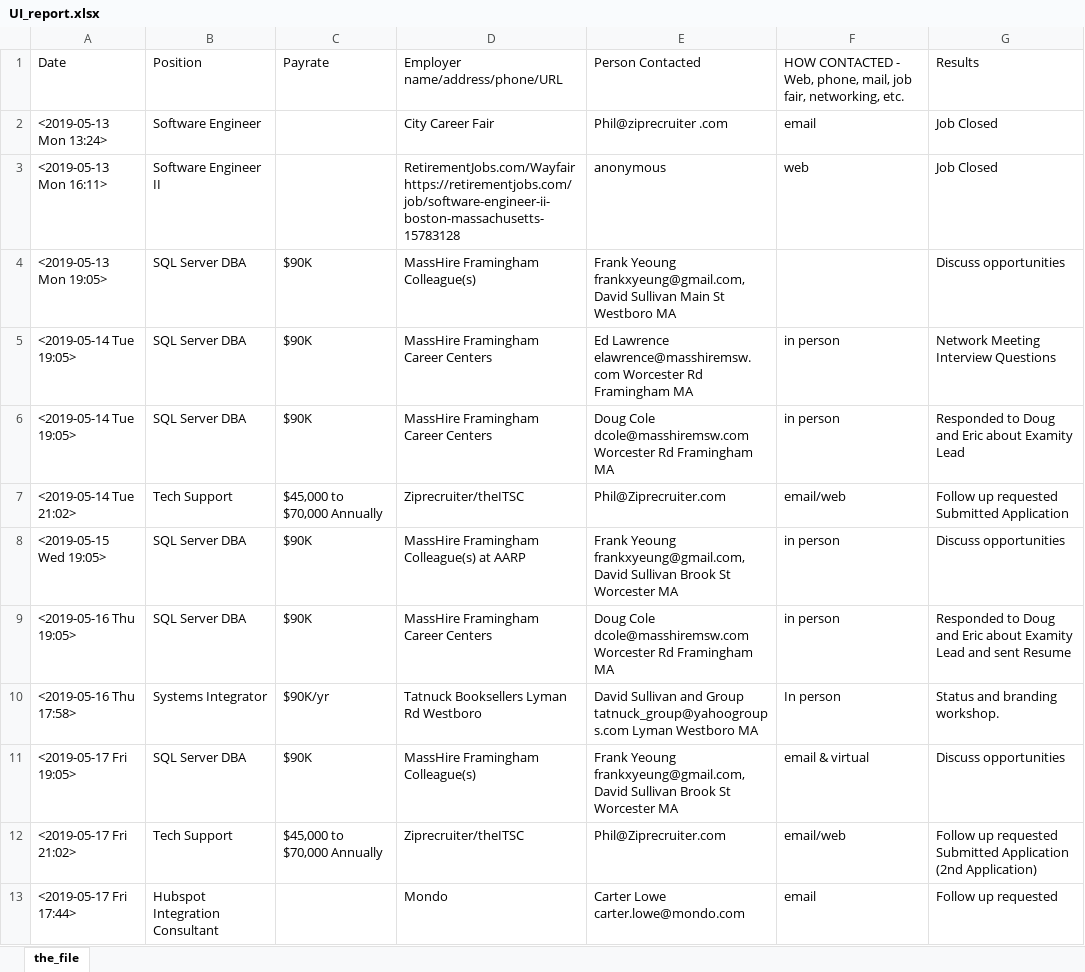
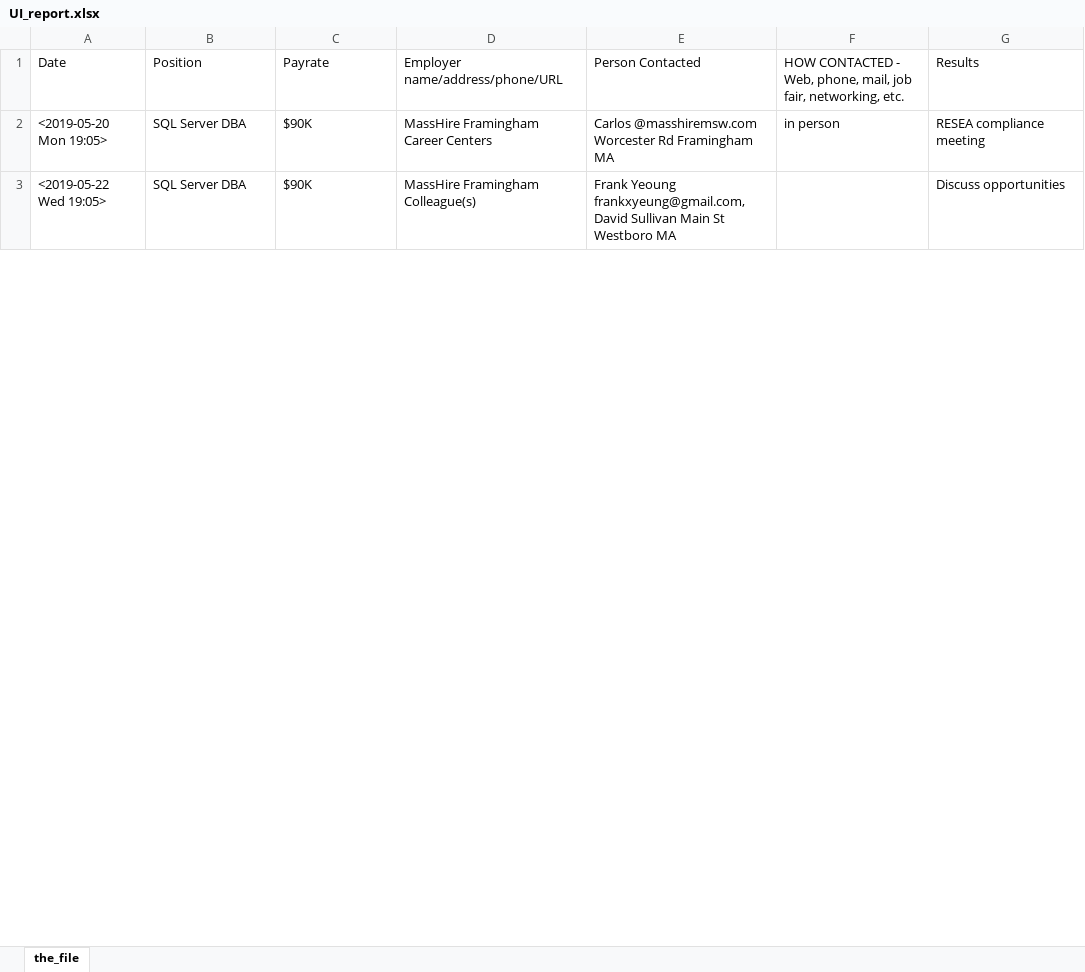
Before and after one commit to RayNieva/Ruby, an Excel workbook: UI_report.xlsx, sheet the_file, drawn as a sheet; only a part is shown; values as stored, in another font and other column widths than the file's, no borders; removed rows and columns are numbered as before the commit, all else as after; the diff covers the shown part only; the diff names each change by its address in the sheet, - before the commit and + after, or states it on an @@ line.

```diff
--- a/UI_report.xlsx (sheet the_file)
+++ b/UI_report.xlsx (sheet the_file)
-row 2: <2019-05-13 Mon 13:24> | Software Engineer |  | City Career Fair | Phil@ziprecruiter .com | email | Job Closed
-row 3: <2019-05-13 Mon 16:11> | Software Engineer II |  | RetirementJobs.com/Wayfair https://retirementjobs.com/job/software-engineer-ii-boston-massachusetts-15783128 | anonymous | web | Job Closed
-row 4: <2019-05-13 Mon 19:05> | SQL Server DBA | $90K | MassHire Framingham Colleague(s) | Frank Yeoung frankxyeung@gmail.com, David Sullivan Main St Westboro MA |  | Discuss opportunities
-row 5: <2019-05-14 Tue 19:05> | SQL Server DBA | $90K | MassHire Framingham Career Centers | Ed Lawrence elawrence@masshiremsw.com Worcester Rd Framingham MA | in person | Network Meeting Interview Questions
-A2: <2019-05-14 Tue 19:05>
+A2: <2019-05-20 Mon 19:05>
-E2: Doug Cole dcole@masshiremsw.com Worcester Rd…
+E2: Carlos @masshiremsw.com Worcester Rd…
-G2: Responded to Doug and Eric about Examity Lead
+G2: RESEA compliance meeting
-row 7: <2019-05-14 Tue 21:02> | Tech Support | $45,000 to $70,000 Annually | Ziprecruiter/theITSC | Phil@Ziprecruiter.com | email/web | Follow up requested Submitted Application
-row 8: <2019-05-15 Wed 19:05> | SQL Server DBA | $90K | MassHire Framingham Colleague(s) at AARP | Frank Yeoung frankxyeung@gmail.com, David Sullivan Brook St Worcester MA | in person | Discuss opportunities
-row 9: <2019-05-16 Thu 19:05> | SQL Server DBA | $90K | MassHire Framingham Career Centers | Doug Cole dcole@masshiremsw.com Worcester Rd Framingham MA | in person | Responded to Doug and Eric about Examity Lead and sent Resume
-row 10: <2019-05-16 Thu 17:58> | Systems Integrator | $90K/yr | Tatnuck Booksellers Lyman Rd Westboro | David Sullivan and Group tatnuck_group@yahoogroups.com Lyman Westboro MA | In person | Status and branding workshop.
-A3: <2019-05-17 Fri 19:05>
+A3: <2019-05-22 Wed 19:05>
-E3: …David Sullivan Brook St Worcester MA
+E3: …David Sullivan Main St Westboro MA
-F3: email & virtual
+F3: (empty)
-row 12: <2019-05-17 Fri 21:02> | Tech Support | $45,000 to $70,000 Annually | Ziprecruiter/theITSC | Phil@Ziprecruiter.com | email/web | Follow up requested Submitted Application (2nd Application)
-row 13: <2019-05-17 Fri 17:44> | Hubspot Integration Consultant |  | Mondo | Carter Lowe carter.lowe@mondo.com | email | Follow up requested
```
Also changed, not shown: 5 added rows, 6 removed rows and 6 edited cells elsewhere in this sheet, 3 other files.
